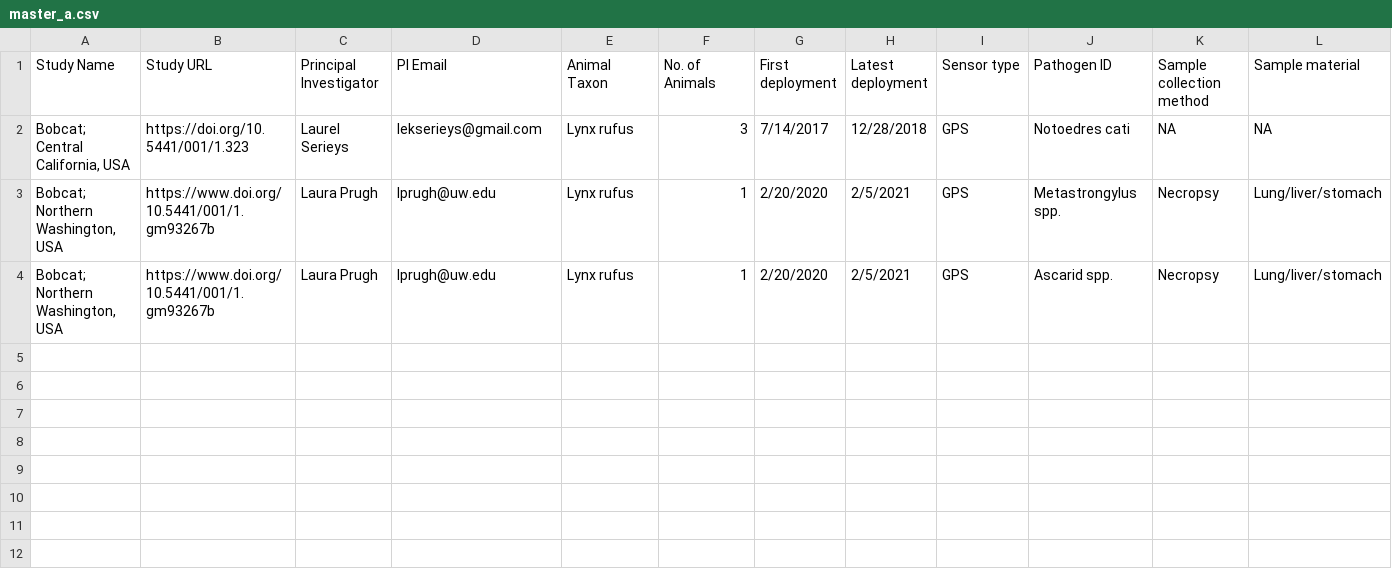
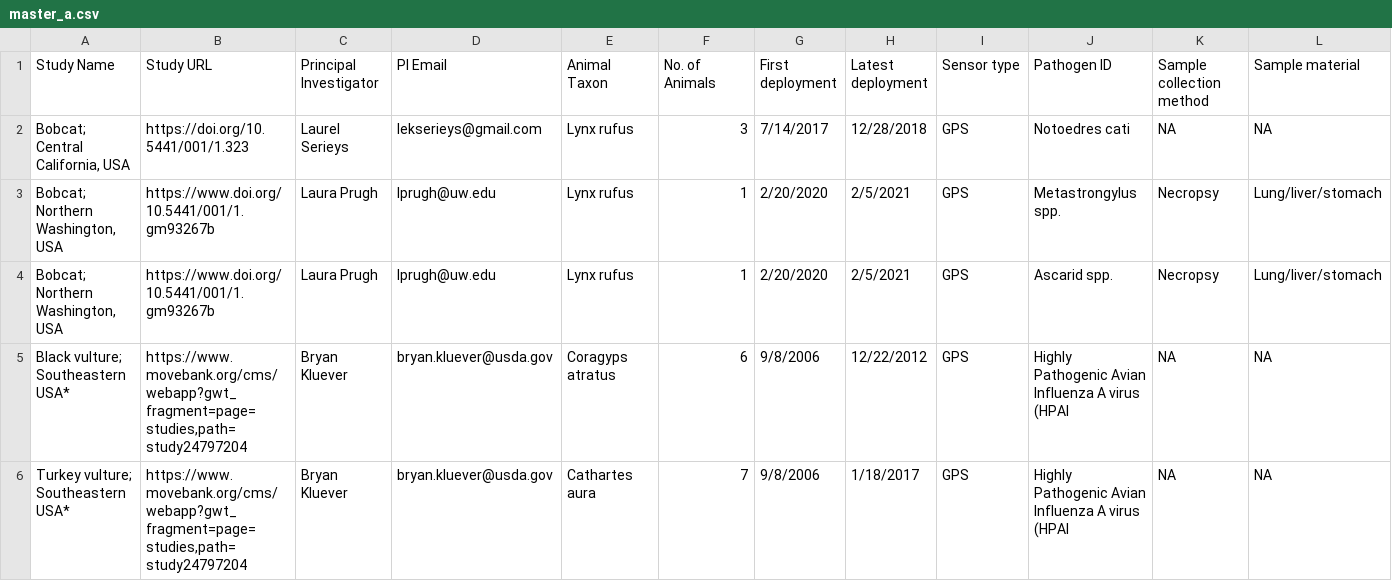
Before and after one commit to kimx3725/move-disease-archive, a CSV file: data/master_a.csv, drawn as a sheet; only a part is shown; rows hold the shown columns only; the diff names each change by its address in the sheet, - before the commit and + after, or states it on an @@ line.

Commit message:
Add studies

```diff
--- a/data/master_a.csv
+++ b/data/master_a.csv
+row 5: Black vulture; Southeastern USA* | https://www.movebank.org/cms/webapp?gwt_fragment=page=studies,path=study24797204 | Bryan Kluever | bryan.kluever@usda.gov | Coragyps atratus | 6 | 9/8/2006 | 12/22/2012 | GPS | Highly Pathogenic Avian Influenza A virus (HPAI | NA | NA
+row 6: Turkey vulture; Southeastern USA* | https://www.movebank.org/cms/webapp?gwt_fragment=page=studies,path=study24797204 | Bryan Kluever | bryan.kluever@usda.gov | Cathartes aura | 7 | 9/8/2006 | 1/18/2017 | GPS | Highly Pathogenic Avian Influenza A virus (HPAI | NA | NA
```
Also changed, not shown: data/master_b.csv, 6 other files.
